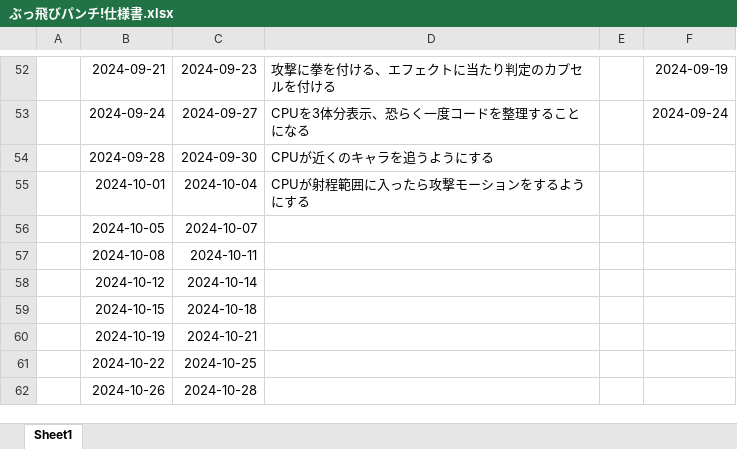
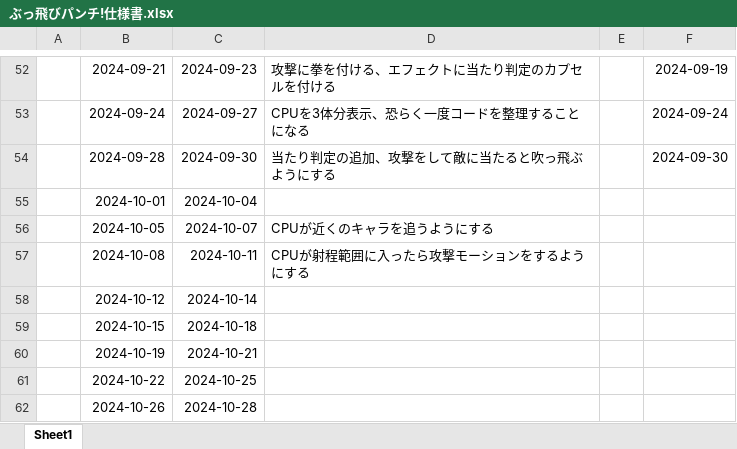
Before and after one commit to 1ha8ma/PunchGame, an Excel workbook: ぶっ飛びパンチ!仕様書.xlsx, sheet Sheet1, drawn as a sheet; only a part is shown, gaps mark what is left out; values as stored, in another font and other column widths than the file's, no borders; the diff names each change by its address in the sheet, - before the commit and + after, or states it on an @@ line.

```diff
--- a/ぶっ飛びパンチ!仕様書.xlsx (sheet Sheet1)
+++ b/ぶっ飛びパンチ!仕様書.xlsx (sheet Sheet1)
-D54: CPUが近くのキャラを追うようにする
+D54: 当たり判定の追加、攻撃をして敵に当たると吹っ飛ぶようにする
-F54: (empty)
+F54: 2024-09-30
-D55: CPUが射程範囲に入ったら攻撃モーションをするようにする
+D55: (empty)
-D56: (empty)
+D56: CPUが近くのキャラを追うようにする
-D57: (empty)
+D57: CPUが射程範囲に入ったら攻撃モーションをするようにする
```
Also changed, not shown: 27 other files.
